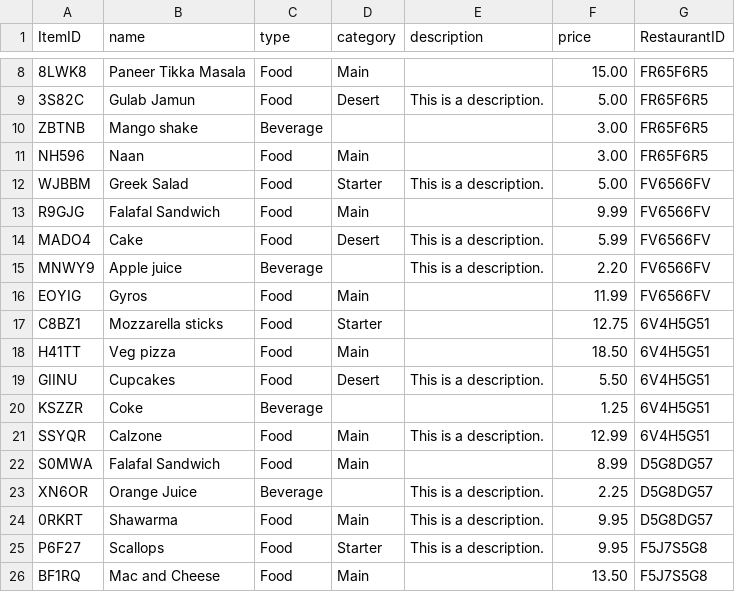
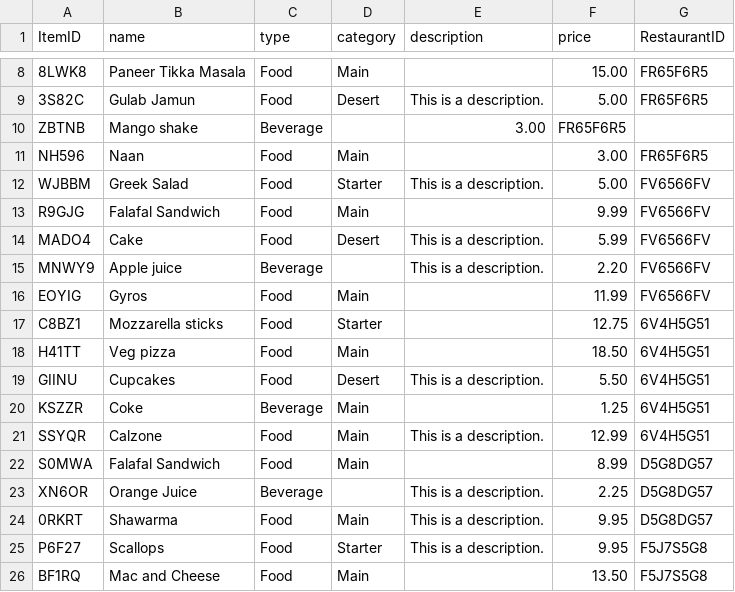
Before and after one commit to owenadley/2132project, a CSV file: MenuItems.csv, drawn as a sheet; only a part is shown, gaps mark what is left out; the diff names each change by its address in the sheet, - before the commit and + after, or states it on an @@ line.

Commit message:
front end

```diff
--- a/MenuItems.csv
+++ b/MenuItems.csv
-E10 (description): (empty)
+E10 (description): 3.00
-F10 (price): 3.00
+F10 (price): FR65F6R5
-G10 (RestaurantID): FR65F6R5
+G10 (RestaurantID): (empty)
-D20 (category): (empty)
+D20 (category): Main
```
